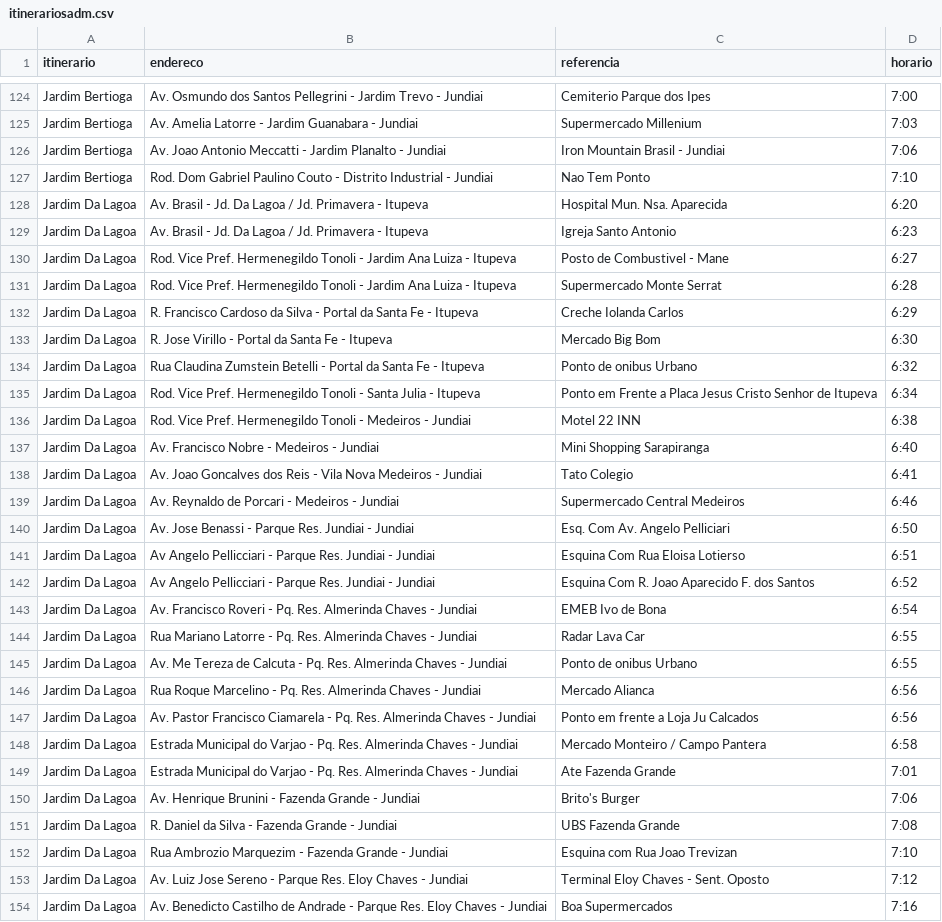
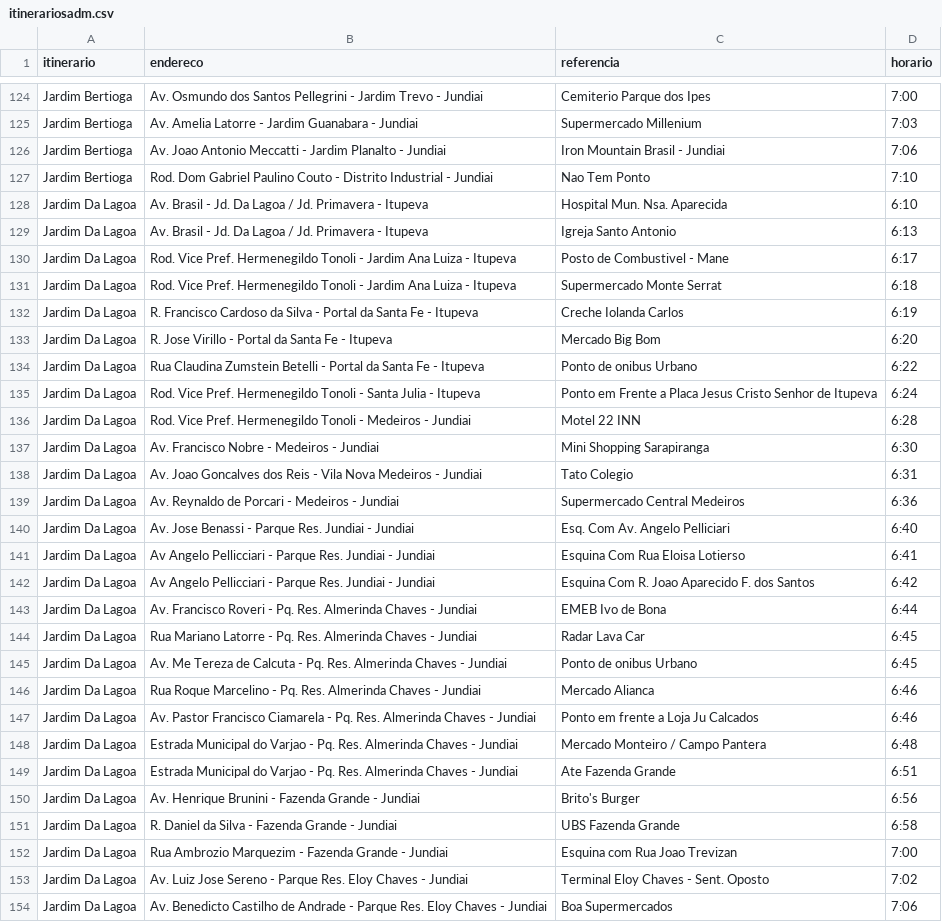
Before and after one commit to BruceSouzaMagalu/itinerarios_CD300_magalu, a CSV file: itinerariosadm.csv, drawn as a sheet; only a part is shown, gaps mark what is left out; the diff covers the shown part only.

Commit message:
Novos horários Da Lagoa ADM

```diff
--- a/itinerariosadm.csv
+++ b/itinerariosadm.csv
@@ -127,28 +127,28 @@ Jardim Bertioga,Av. Joao Antonio Meccatti - Jardim Planalto - Jundiai,Iron Moun
 Jardim Bertioga,Rod. Dom Gabriel Paulino Couto - Distrito Industrial - Jundiai,Nao Tem Ponto ,7:10
-Jardim Da Lagoa,Av. Brasil - Jd. Da Lagoa / Jd. Primavera - Itupeva,Hospital Mun. Nsa. Aparecida,6:20
-Jardim Da Lagoa,Av. Brasil - Jd. Da Lagoa / Jd. Primavera - Itupeva,Igreja Santo Antonio,6:23
-Jardim Da Lagoa,Rod. Vice Pref. Hermenegildo Tonoli - Jardim Ana Luiza - Itupeva,Posto de Combustivel - Mane,6:27
-Jardim Da Lagoa,Rod. Vice Pref. Hermenegildo Tonoli - Jardim Ana Luiza - Itupeva,Supermercado Monte Serrat,6:28
-Jardim Da Lagoa,R. Francisco Cardoso da Silva - Portal da Santa Fe - Itupeva,Creche Iolanda Carlos,6:29
-Jardim Da Lagoa,R. Jose Virillo - Portal da Santa Fe - Itupeva,Mercado Big Bom,6:30
-Jardim Da Lagoa,Rua Claudina Zumstein Betelli - Portal da Santa Fe - Itupeva,Ponto de onibus Urbano,6:32
-Jardim Da Lagoa,Rod. Vice Pref. Hermenegildo Tonoli - Santa Julia - Itupeva,Ponto em Frente a Placa Jesus Cristo Senhor de Itupeva,6:34
-Jardim Da Lagoa,Rod. Vice Pref. Hermenegildo Tonoli - Medeiros - Jundiai,Motel 22 INN,6:38
-Jardim Da Lagoa,Av. Francisco Nobre - Medeiros - Jundiai,Mini Shopping Sarapiranga,6:40
-Jardim Da Lagoa,Av. Joao Goncalves dos Reis - Vila Nova Medeiros - Jundiai,Tato Colegio,6:41
-Jardim Da Lagoa,Av. Reynaldo de Porcari - Medeiros - Jundiai,Supermercado Central Medeiros,6:46
-Jardim Da Lagoa,Av. Jose Benassi - Parque Res. Jundiai - Jundiai,Esq. Com Av. Angelo Pelliciari,6:50
-Jardim Da Lagoa,Av Angelo Pellicciari - Parque Res. Jundiai - Jundiai,Esquina Com Rua Eloisa Lotierso,6:51
-Jardim Da Lagoa,Av Angelo Pellicciari - Parque Res. Jundiai - Jundiai,Esquina Com R. Joao Aparecido F. dos Santos,6:52
-Jardim Da Lagoa,Av. Francisco Roveri - Pq. Res. Almerinda Chaves - Jundiai,EMEB Ivo de Bona,6:54
-Jardim Da Lagoa,Rua Mariano Latorre - Pq. Res. Almerinda Chaves - Jundiai,Radar Lava Car ,6:55
-Jardim Da Lagoa,Av. Me Tereza de Calcuta - Pq. Res. Almerinda Chaves - Jundiai,Ponto de onibus Urbano,6:55
-Jardim Da Lagoa,Rua Roque Marcelino - Pq. Res. Almerinda Chaves - Jundiai,Mercado Alianca,6:56
-Jardim Da Lagoa,Av. Pastor Francisco Ciamarela - Pq. Res. Almerinda Chaves - Jundiai,Ponto em frente a Loja Ju Calcados,6:56
-Jardim Da Lagoa,Estrada Municipal do Varjao - Pq. Res. Almerinda Chaves - Jundiai,Mercado Monteiro / Campo Pantera,6:58
-Jardim Da Lagoa,Estrada Municipal do Varjao - Pq. Res. Almerinda Chaves - Jundiai,Ate Fazenda Grande ,7:01
-Jardim Da Lagoa,Av. Henrique Brunini - Fazenda Grande - Jundiai,Brito's Burger ,7:06
-Jardim Da Lagoa,R. Daniel da Silva - Fazenda Grande - Jundiai,UBS Fazenda Grande,7:08
-Jardim Da Lagoa,Rua Ambrozio Marquezim - Fazenda Grande - Jundiai,Esquina com Rua Joao Trevizan,7:10
-Jardim Da Lagoa,Av. Luiz Jose Sereno - Parque Res. Eloy Chaves - Jundiai,Terminal Eloy Chaves - Sent. Oposto,7:12
-Jardim Da Lagoa,Av. Benedicto Castilho de Andrade - Parque Res. Eloy Chaves - Jundiai,Boa Supermercados,7:16
+Jardim Da Lagoa,Av. Brasil - Jd. Da Lagoa / Jd. Primavera - Itupeva,Hospital Mun. Nsa. Aparecida,6:10
+Jardim Da Lagoa,Av. Brasil - Jd. Da Lagoa / Jd. Primavera - Itupeva,Igreja Santo Antonio,6:13
+Jardim Da Lagoa,Rod. Vice Pref. Hermenegildo Tonoli - Jardim Ana Luiza - Itupeva,Posto de Combustivel - Mane,6:17
+Jardim Da Lagoa,Rod. Vice Pref. Hermenegildo Tonoli - Jardim Ana Luiza - Itupeva,Supermercado Monte Serrat,6:18
+Jardim Da Lagoa,R. Francisco Cardoso da Silva - Portal da Santa Fe - Itupeva,Creche Iolanda Carlos,6:19
+Jardim Da Lagoa,R. Jose Virillo - Portal da Santa Fe - Itupeva,Mercado Big Bom,6:20
+Jardim Da Lagoa,Rua Claudina Zumstein Betelli - Portal da Santa Fe - Itupeva,Ponto de onibus Urbano,6:22
+Jardim Da Lagoa,Rod. Vice Pref. Hermenegildo Tonoli - Santa Julia - Itupeva,Ponto em Frente a Placa Jesus Cristo Senhor de Itupeva,6:24
+Jardim Da Lagoa,Rod. Vice Pref. Hermenegildo Tonoli - Medeiros - Jundiai,Motel 22 INN,6:28
+Jardim Da Lagoa,Av. Francisco Nobre - Medeiros - Jundiai,Mini Shopping Sarapiranga,6:30
+Jardim Da Lagoa,Av. Joao Goncalves dos Reis - Vila Nova Medeiros - Jundiai,Tato Colegio,6:31
+Jardim Da Lagoa,Av. Reynaldo de Porcari - Medeiros - Jundiai,Supermercado Central Medeiros,6:36
+Jardim Da Lagoa,Av. Jose Benassi - Parque Res. Jundiai - Jundiai,Esq. Com Av. Angelo Pelliciari,6:40
+Jardim Da Lagoa,Av Angelo Pellicciari - Parque Res. Jundiai - Jundiai,Esquina Com Rua Eloisa Lotierso,6:41
+Jardim Da Lagoa,Av Angelo Pellicciari - Parque Res. Jundiai - Jundiai,Esquina Com R. Joao Aparecido F. dos Santos,6:42
+Jardim Da Lagoa,Av. Francisco Roveri - Pq. Res. Almerinda Chaves - Jundiai,EMEB Ivo de Bona,6:44
+Jardim Da Lagoa,Rua Mariano Latorre - Pq. Res. Almerinda Chaves - Jundiai,Radar Lava Car ,6:45
+Jardim Da Lagoa,Av. Me Tereza de Calcuta - Pq. Res. Almerinda Chaves - Jundiai,Ponto de onibus Urbano,6:45
+Jardim Da Lagoa,Rua Roque Marcelino - Pq. Res. Almerinda Chaves - Jundiai,Mercado Alianca,6:46
+Jardim Da Lagoa,Av. Pastor Francisco Ciamarela - Pq. Res. Almerinda Chaves - Jundiai,Ponto em frente a Loja Ju Calcados,6:46
+Jardim Da Lagoa,Estrada Municipal do Varjao - Pq. Res. Almerinda Chaves - Jundiai,Mercado Monteiro / Campo Pantera,6:48
+Jardim Da Lagoa,Estrada Municipal do Varjao - Pq. Res. Almerinda Chaves - Jundiai,Ate Fazenda Grande ,6:51
+Jardim Da Lagoa,Av. Henrique Brunini - Fazenda Grande - Jundiai,Brito's Burger ,6:56
+Jardim Da Lagoa,R. Daniel da Silva - Fazenda Grande - Jundiai,UBS Fazenda Grande,6:58
+Jardim Da Lagoa,Rua Ambrozio Marquezim - Fazenda Grande - Jundiai,Esquina com Rua Joao Trevizan,7:00
+Jardim Da Lagoa,Av. Luiz Jose Sereno - Parque Res. Eloy Chaves - Jundiai,Terminal Eloy Chaves - Sent. Oposto,7:02
+Jardim Da Lagoa,Av. Benedicto Castilho de Andrade - Parque Res. Eloy Chaves - Jundiai,Boa Supermercados,7:06
```
Also changed, not shown: 2 edited cells elsewhere in this file.
